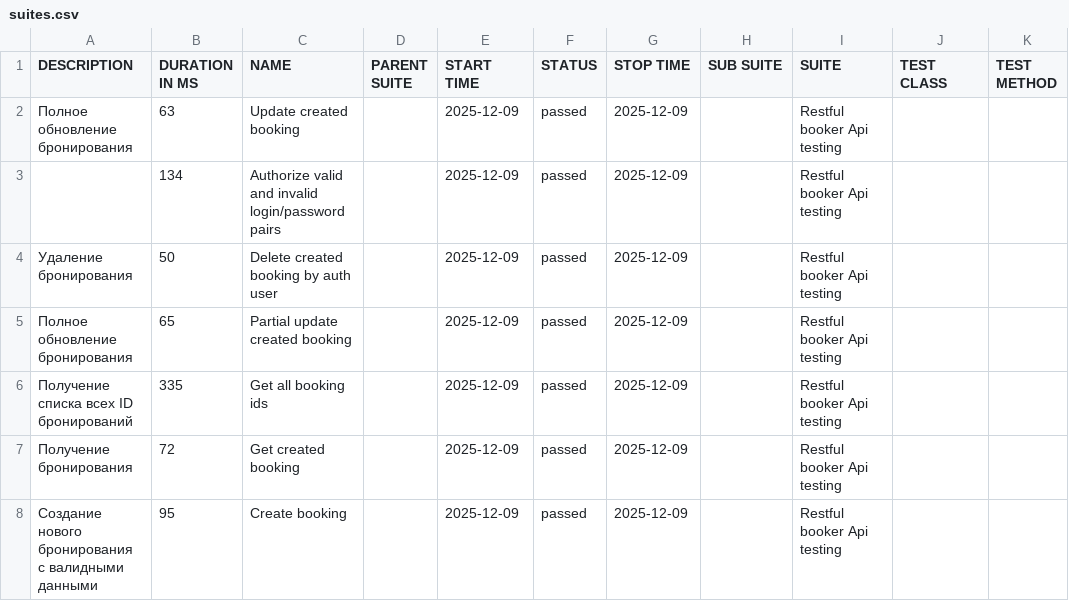
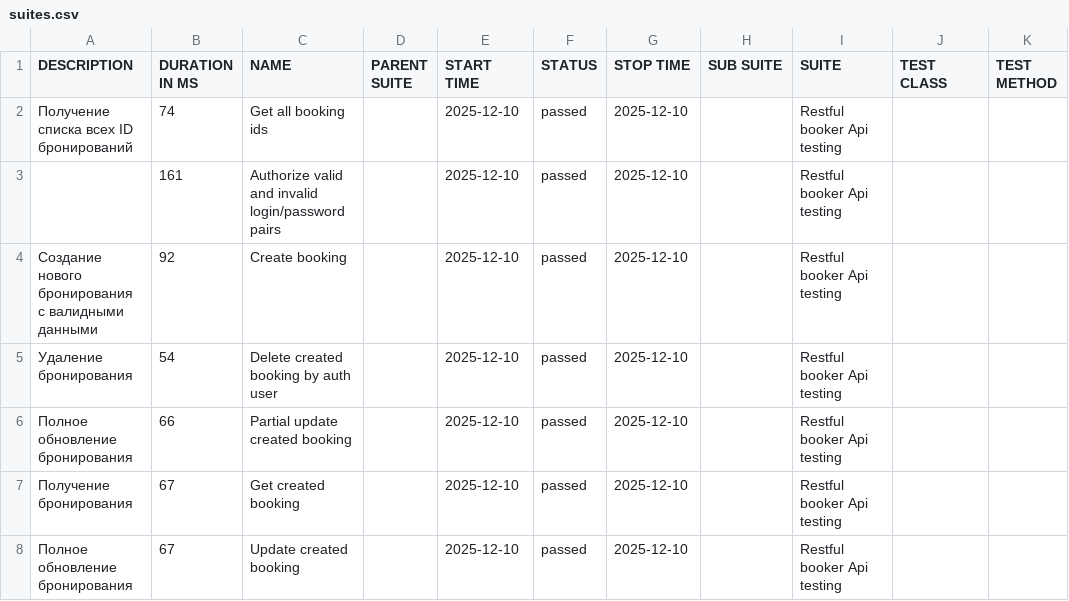
Before and after one commit to elenkaFila/Cypress-api-testing, a CSV file: data/suites.csv, drawn as a sheet.

```diff
--- a/data/suites.csv
+++ b/data/suites.csv
@@ -1,8 +1,8 @@
 "DESCRIPTION","DURATION IN MS","NAME","PARENT SUITE","START TIME","STATUS","STOP TIME","SUB SUITE","SUITE","TEST CLASS","TEST METHOD"
-"Полное обновление бронирования","63","Update created booking","","2025-12-09","passed","2025-12-09","","Restful booker Api testing","",""
-"","134","Authorize valid and invalid login/password pairs","","2025-12-09","passed","2025-12-09","","Restful booker Api testing","",""
-" Удаление бронирования","50","Delete created booking by auth user","","2025-12-09","passed","2025-12-09","","Restful booker Api testing","",""
-"Полное обновление бронирования","65","Partial update created booking","","2025-12-09","passed","2025-12-09","","Restful booker Api testing","",""
-" Получение списка всех ID бронирований","335","Get all booking ids","","2025-12-09","passed","2025-12-09","","Restful booker Api testing","",""
-"Получение бронирования","72","Get created booking","","2025-12-09","passed","2025-12-09","","Restful booker Api testing","",""
-"Создание нового бронирования с валидными данными","95","Create booking","","2025-12-09","passed","2025-12-09","","Restful booker Api testing","",""
+" Получение списка всех ID бронирований","74","Get all booking ids","","2025-12-10","passed","2025-12-10","","Restful booker Api testing","",""
+"","161","Authorize valid and invalid login/password pairs","","2025-12-10","passed","2025-12-10","","Restful booker Api testing","",""
+"Создание нового бронирования с валидными данными","92","Create booking","","2025-12-10","passed","2025-12-10","","Restful booker Api testing","",""
+" Удаление бронирования","54","Delete created booking by auth user","","2025-12-10","passed","2025-12-10","","Restful booker Api testing","",""
+"Полное обновление бронирования","66","Partial update created booking","","2025-12-10","passed","2025-12-10","","Restful booker Api testing","",""
+"Получение бронирования","67","Get created booking","","2025-12-10","passed","2025-12-10","","Restful booker Api testing","",""
+"Полное обновление бронирования","67","Update created booking","","2025-12-10","passed","2025-12-10","","Restful booker Api testing","",""
```
Also changed, not shown: data/behaviors.csv, 28 other files.
